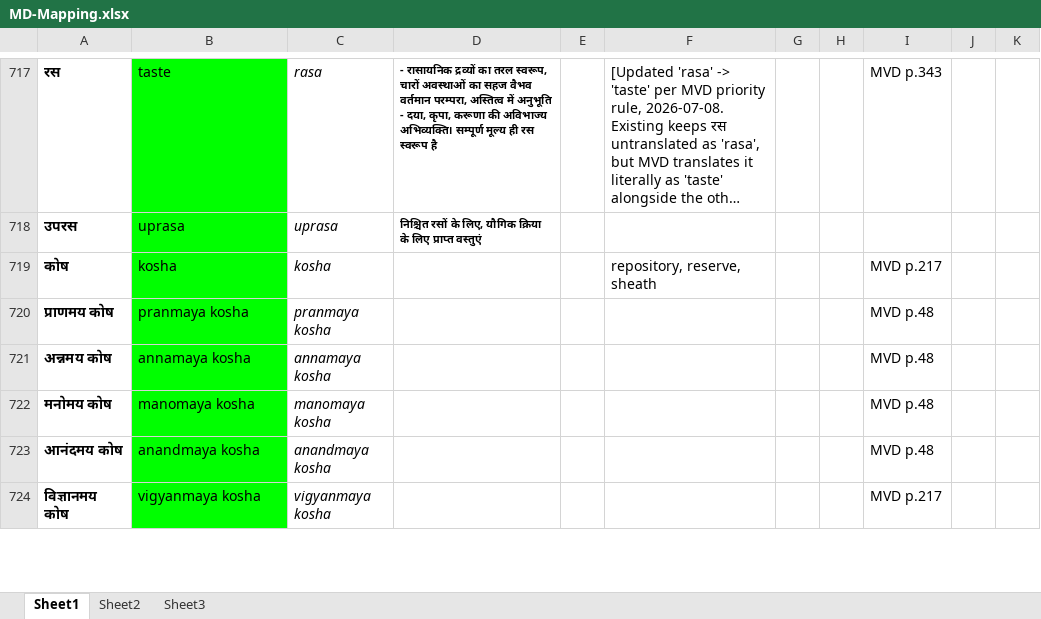
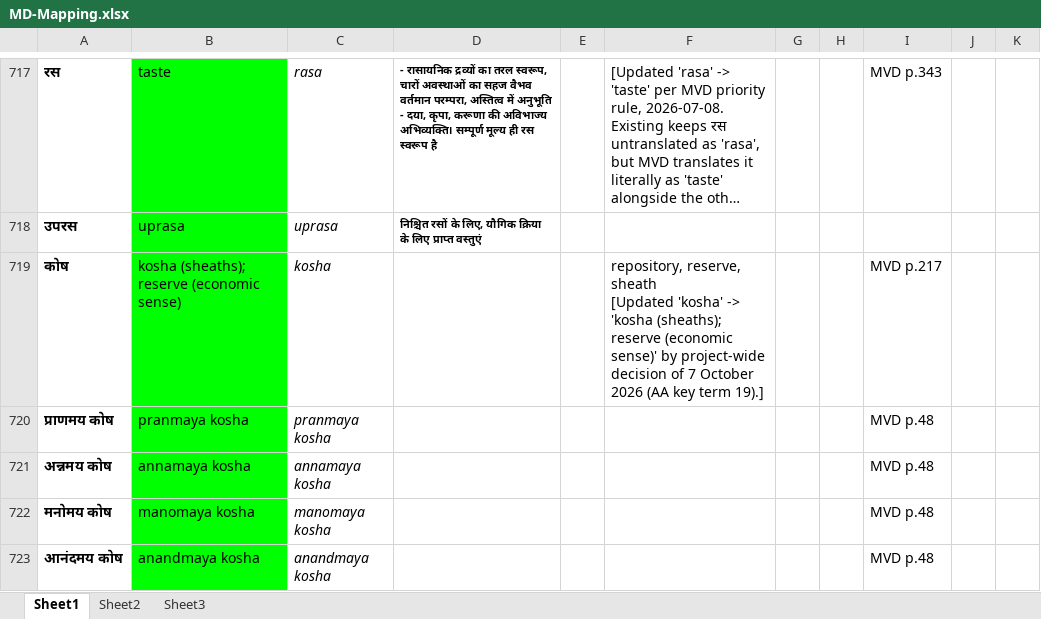
Before and after one commit to raghavamohan/AnalyticMadhyasthDarshan, an Excel workbook: References/Madhyasth-Darshan/MD-Mapping.xlsx, sheet Sheet1, drawn as a sheet; only a part is shown, gaps mark what is left out; the shorter side is filled out with more unchanged rows; long unchanged cells end in …; values as stored, in another font and other column widths than the file's, no borders; ↵ is a line break in a cell; the diff covers the shown part only; the diff names each change by its address in the sheet, - before the commit and + after, or states it on an @@ line.

```diff
--- a/References/Madhyasth-Darshan/MD-Mapping.xlsx (sheet Sheet1)
+++ b/References/Madhyasth-Darshan/MD-Mapping.xlsx (sheet Sheet1)
-B719: kosha
+B719: kosha (sheaths); reserve (economic sense)
-F719: …reserve, sheath
+F719: …reserve, sheath ↵ [Updated 'kosha' -> 'kosha (sheaths); reserve (economic sense)' by project-wide decision of 7 October 2026 (AA key term 19).]
```
Also changed, not shown: 55 added rows, 2 removed rows and 20 edited cells elsewhere in this sheet, References/Madhyasth-Darshan/KD-Karm-Darshan-English/KD-Translation-Glossary.xlsx, 7 other files.
